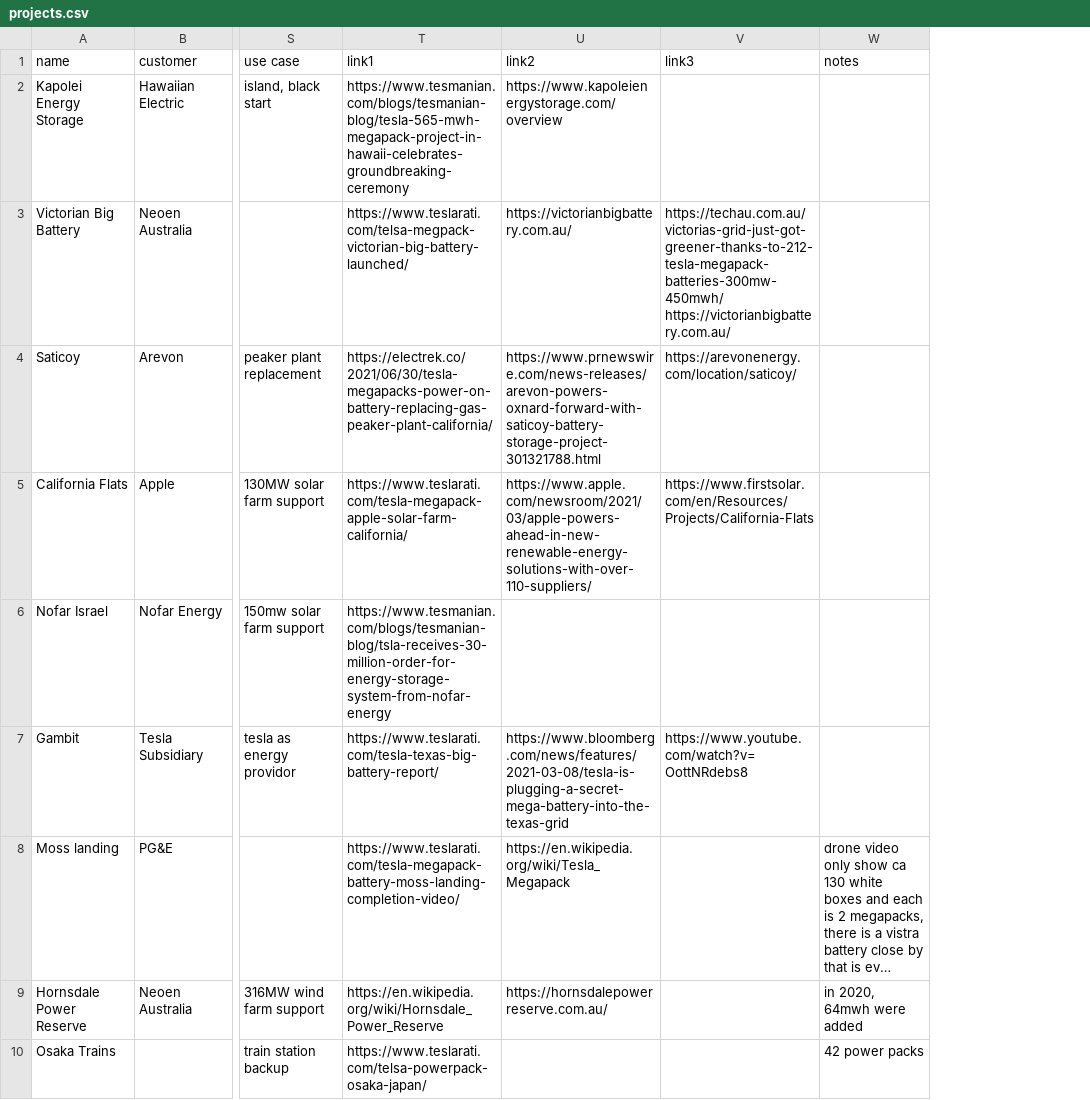
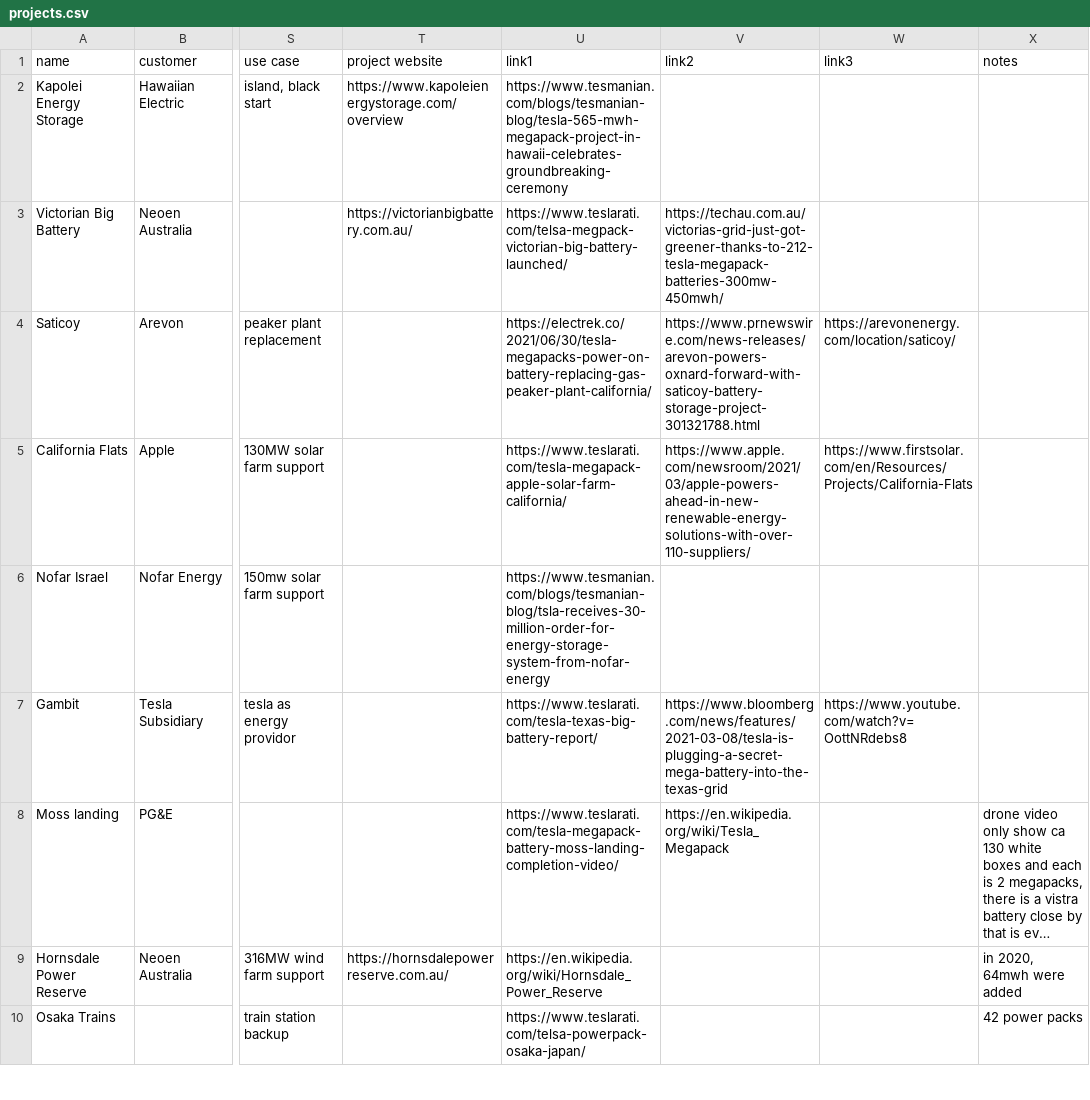
Before and after one commit to lorenz-g/tesla-megapack-tracker, a CSV file: projects.csv, drawn as a sheet; only a part is shown, gaps mark what is left out; long unchanged cells end in …; addresses are those after the commit; the diff covers the shown part only; the diff names each change by its address in the sheet, - before the commit and + after, or states it on an @@ line.

Commit message:
add coordinates for remaining projects and add them to the map

```diff
--- a/projects.csv
+++ b/projects.csv
+column T (project website), rows 2-9: https://www.kapoleienergystorage.com/overview | https://victorianbigbattery.com.au/ |  |  |  |  |  | https://hornsdalepowerreserve.com.au/
-V2 (link2): https://www.kapoleienergystorage.com/overview
+V2 (link2): (empty)
-V3 (link2): https://victorianbigbattery.com.au/
+V3 (link2): https://techau.com.au/victorias-grid-just-got-greener-thanks-to-212-tesla-megapack-batteries-300mw-450mwh/
-W3 (link3): https://techau.com.au/victorias-grid-just-got-greener-thanks-to-212-tesla-megapack-batteries-300mw-450mwh/ https://victorianbigbattery.com.au/
+W3 (link3): (empty)
-V9 (link2): https://hornsdalepowerreserve.com.au/
+V9 (link2): (empty)
```
Also changed, not shown: 2 added rows and 92 edited cells elsewhere in this file, 4 other files.
